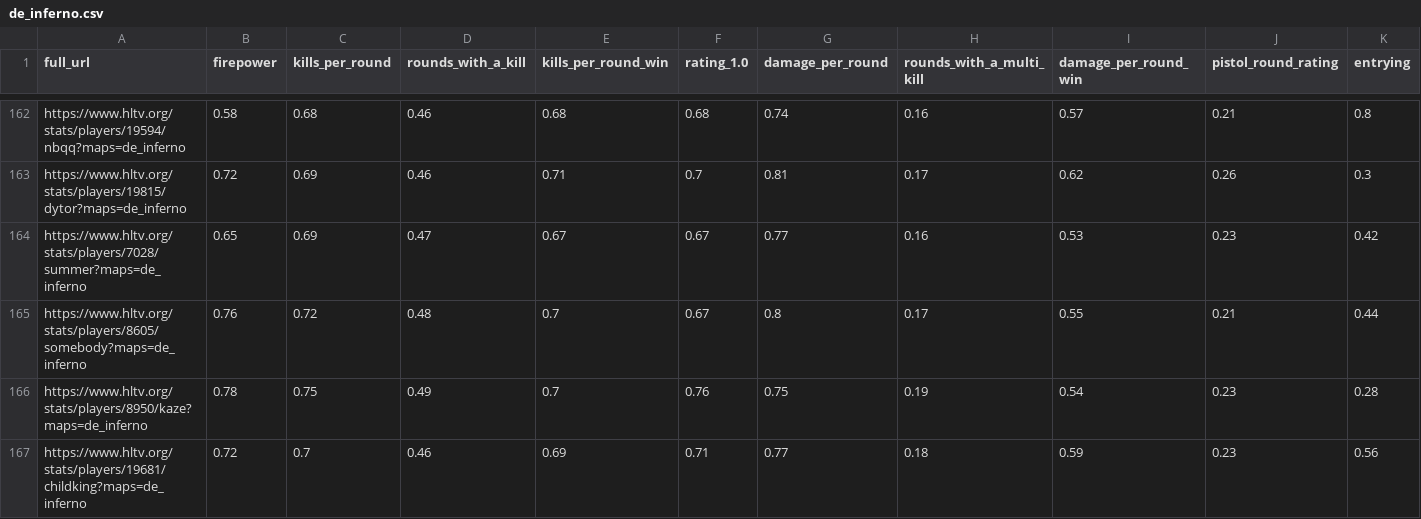
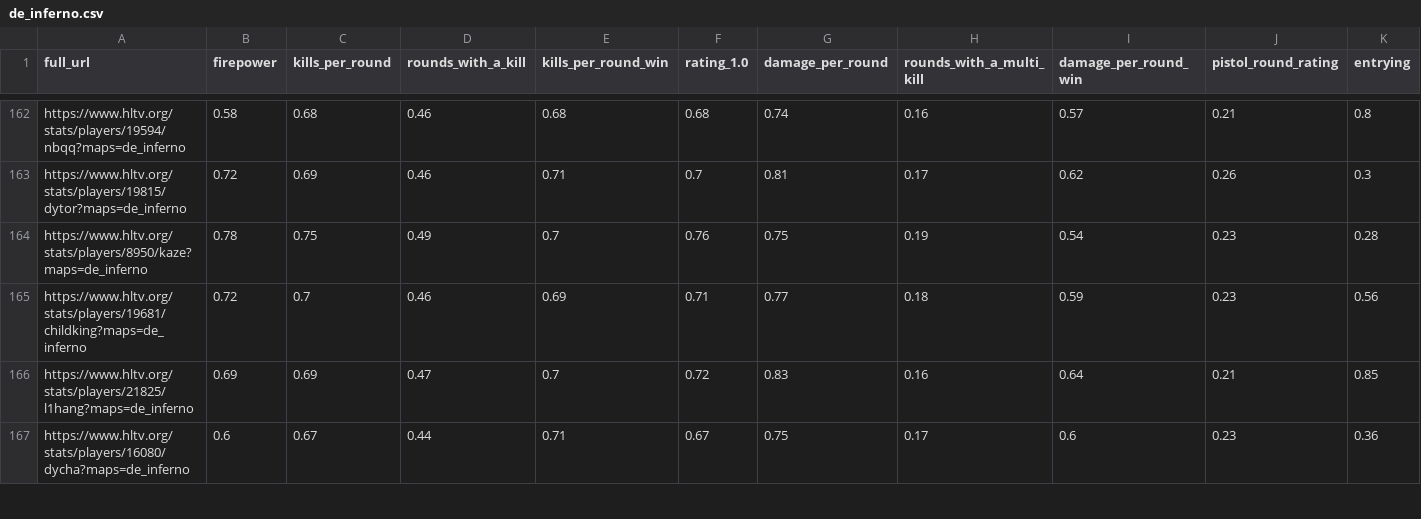
Before and after one commit to yurak/hltv_parser, a CSV file: normalization/maps/de_inferno.csv, drawn as a sheet; only a part is shown, gaps mark what is left out; the shorter side is filled out with more unchanged rows; rows hold the shown columns only; the diff names each change by its address in the sheet, - before the commit and + after, or states it on an @@ line.

```diff
--- a/normalization/maps/de_inferno.csv
+++ b/normalization/maps/de_inferno.csv
-row 164: https://www.hltv.org/stats/players/7028/summer?maps=de_inferno | 0.65 | 0.69 | 0.47 | 0.67 | 0.67 | 0.77 | 0.16 | 0.53 | 0.23 | 0.42
-row 165: https://www.hltv.org/stats/players/8605/somebody?maps=de_inferno | 0.76 | 0.72 | 0.48 | 0.7 | 0.67 | 0.8 | 0.17 | 0.55 | 0.21 | 0.44
```
Also changed, not shown: hltv_attributes_selenium_top20_ext.csv, normalization/maps/de_train.csv, 40 other files.
